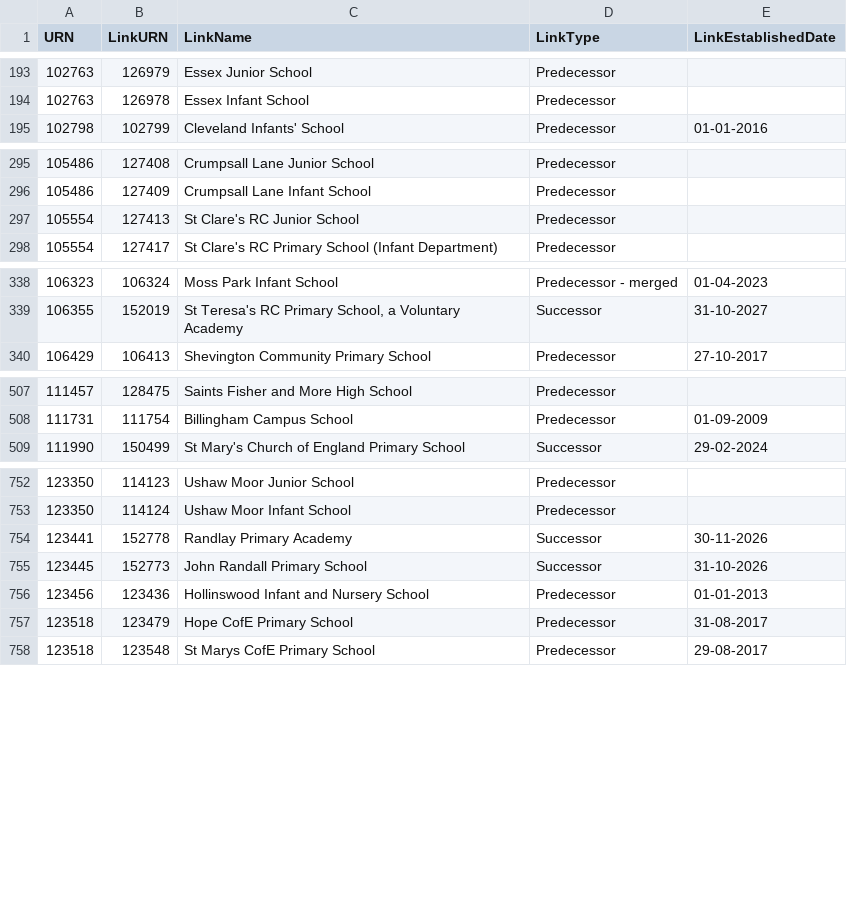
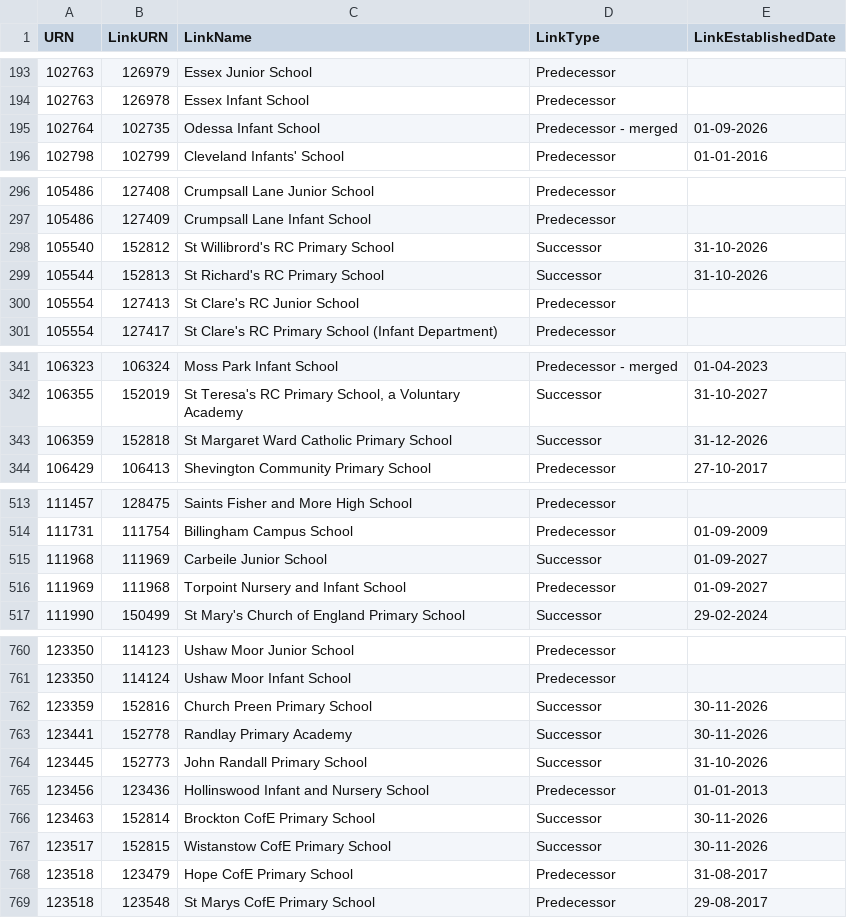
Before and after one commit to RogerHowellDfE/gias-data, a CSV file: data/links_edubaseallstatefunded.csv, drawn as a sheet; only a part is shown, gaps mark what is left out; the diff covers the shown part only.

```diff
--- a/data/links_edubaseallstatefunded.csv
+++ b/data/links_edubaseallstatefunded.csv
@@ -194,2 +194,3 @@
 102763,126978,"Essex Infant School","Predecessor",""
+102764,102735,"Odessa Infant School","Predecessor - merged","01-09-2026"
 102798,102799,"Cleveland Infants' School","Predecessor","01-01-2016"
@@ -296,2 +297,4 @@
 105486,127409,"Crumpsall Lane Infant School","Predecessor",""
+105540,152812,"St Willibrord's RC Primary School","Successor","31-10-2026"
+105544,152813,"St Richard's RC Primary School","Successor","31-10-2026"
 105554,127413,"St Clare's RC Junior School","Predecessor",""
@@ -339,2 +342,3 @@
 106355,152019,"St Teresa's RC Primary School, a Voluntary Academy","Successor","31-10-2027"
+106359,152818,"St Margaret Ward Catholic Primary School","Successor","31-12-2026"
 106429,106413,"Shevington Community Primary School","Predecessor","27-10-2017"
@@ -508,2 +514,4 @@
 111731,111754,"Billingham Campus School","Predecessor","01-09-2009"
+111968,111969,"Carbeile Junior School","Successor","01-09-2027"
+111969,111968,"Torpoint Nursery and Infant School","Predecessor","01-09-2027"
 111990,150499,"St Mary's Church of England Primary School","Successor","29-02-2024"
@@ -753,2 +761,3 @@
 123350,114124,"Ushaw Moor Infant School","Predecessor",""
+123359,152816,"Church Preen Primary School","Successor","30-11-2026"
 123441,152778,"Randlay Primary Academy","Successor","30-11-2026"
@@ -756,2 +765,4 @@
 123456,123436,"Hollinswood Infant and Nursery School","Predecessor","01-01-2013"
+123463,152814,"Brockton CofE Primary School","Successor","30-11-2026"
+123517,152815,"Wistanstow CofE Primary School","Successor","30-11-2026"
 123518,123479,"Hope CofE Primary School","Predecessor","31-08-2017"
```
Also changed, not shown: 3 added rows and 3 removed rows elsewhere in this file, data/links_edubaseallacademiesandfree.csv, 4 other files.
